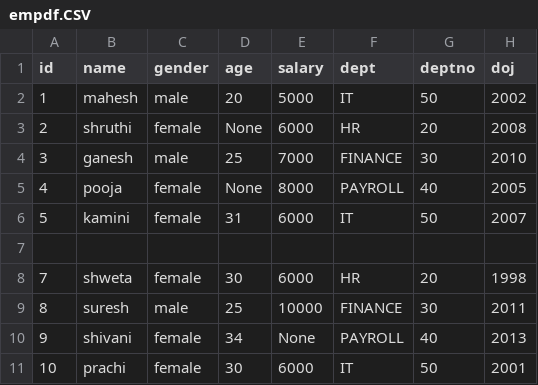
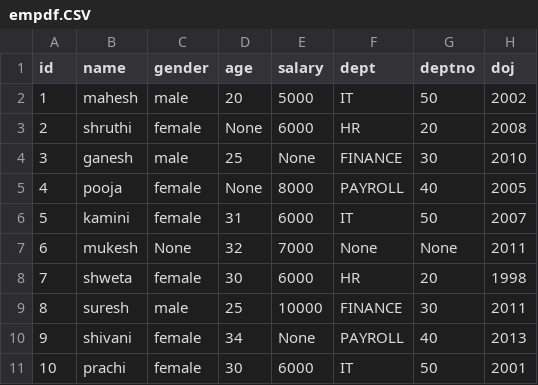
Before and after one commit to maheshkshi400/juypter, a CSV file: empdf.CSV, drawn as a sheet.

```diff
--- a/empdf.CSV
+++ b/empdf.CSV
@@ -3,6 +3,6 @@ id,name,gender,age,salary,dept,deptno,doj
 2,shruthi,female,None,6000,HR,20,2008
-3,ganesh,male,25,7000,FINANCE,30,2010
+3,ganesh,male,25,None,FINANCE,30,2010
 4,pooja,female,None,8000,PAYROLL,40,2005
 5,kamini,female,31,6000,IT,50,2007
-,,,,,,,
+6,mukesh,None,32,7000,None,None,2011
 7,shweta,female,30,6000,HR,20,1998
```
Also changed, not shown: 8 other files.
